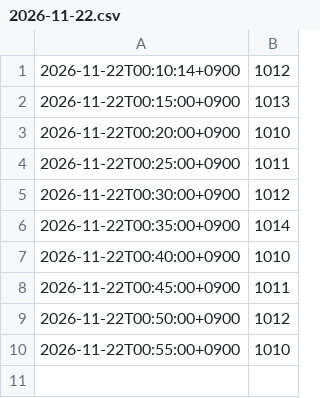
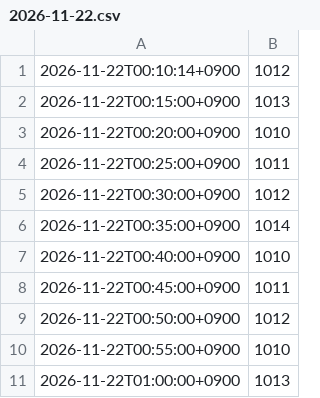
Before and after one commit to Bugeon151/olpark-now, a CSV file: data/live/2026-11-22.csv, drawn as a sheet; the diff names each change by its address in the sheet, - before the commit and + after, or states it on an @@ line.

Commit message:
live 2026-11-22 01:00

```diff
--- a/data/live/2026-11-22.csv
+++ b/data/live/2026-11-22.csv
+row 11: 2026-11-22T01:00:00+0900 | 1013
```
